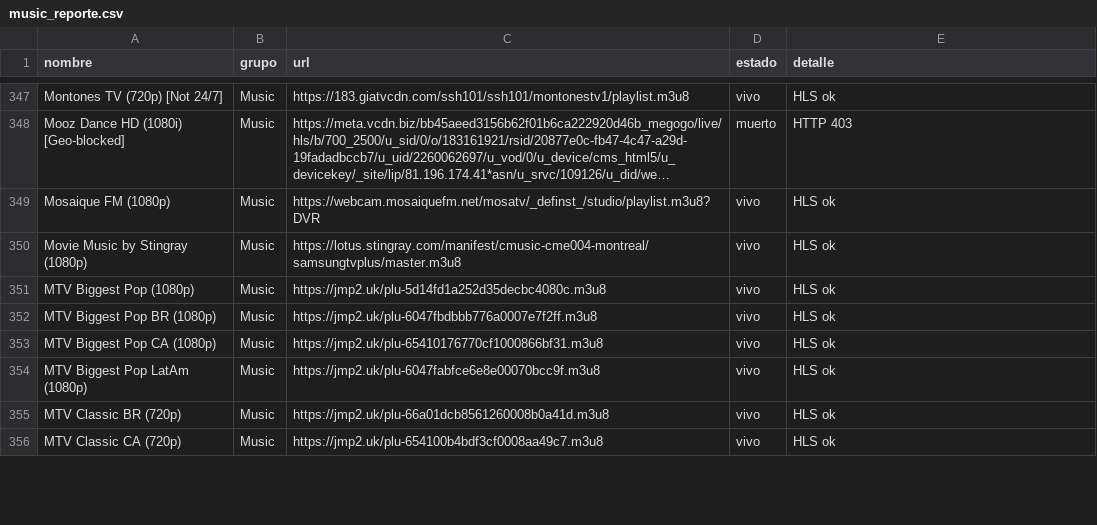
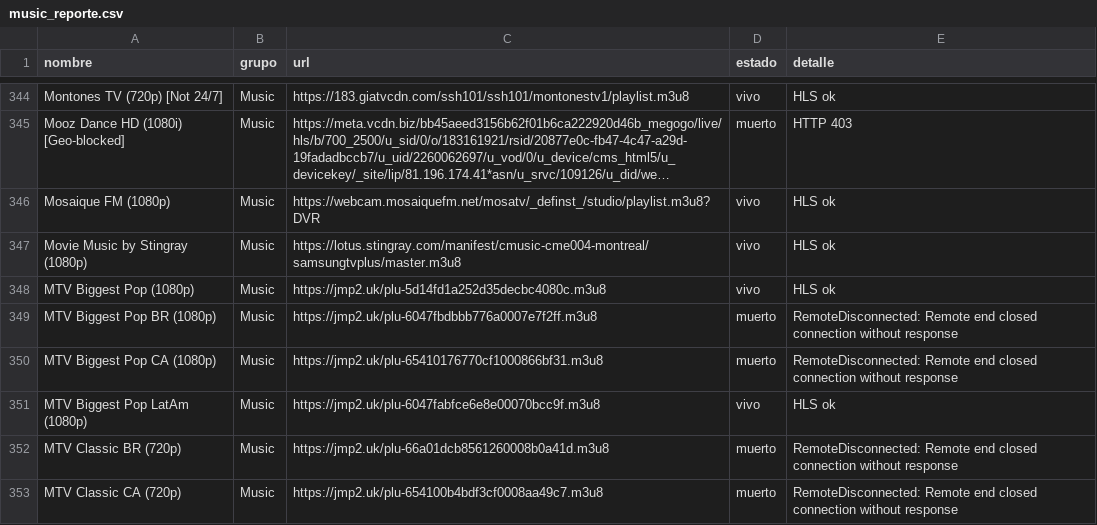
Before and after one commit to hamunoz/Tawyers-IPTV, a CSV file: lists/music_reporte.csv, drawn as a sheet; only a part is shown, gaps mark what is left out; long unchanged cells end in …; the diff covers the shown part only.

```diff
--- a/lists/music_reporte.csv
+++ b/lists/music_reporte.csv
@@ -351,6 +348,6 @@ Movie Music by Stingray (1080p),Music,https://lotus.stingray.com/manifest/cmusic
 MTV Biggest Pop (1080p),Music,https://jmp2.uk/plu-5d14fd1a252d35decbc4080c.m3u8,vivo,HLS ok
-MTV Biggest Pop BR (1080p),Music,https://jmp2.uk/plu-6047fbdbbb776a0007e7f2ff.m3u8,vivo,HLS ok
-MTV Biggest Pop CA (1080p),Music,https://jmp2.uk/plu-65410176770cf1000866bf31.m3u8,vivo,HLS ok
+MTV Biggest Pop BR (1080p),Music,https://jmp2.uk/plu-6047fbdbbb776a0007e7f2ff.m3u8,muerto,RemoteDisconnected: Remote end closed connection without response
+MTV Biggest Pop CA (1080p),Music,https://jmp2.uk/plu-65410176770cf1000866bf31.m3u8,muerto,RemoteDisconnected: Remote end closed connection without response
 MTV Biggest Pop LatAm (1080p),Music,https://jmp2.uk/plu-6047fabfce6e8e00070bcc9f.m3u8,vivo,HLS ok
-MTV Classic BR (720p),Music,https://jmp2.uk/plu-66a01dcb8561260008b0a41d.m3u8,vivo,HLS ok
-MTV Classic CA (720p),Music,https://jmp2.uk/plu-654100b4bdf3cf0008aa49c7.m3u8,vivo,HLS ok
+MTV Classic BR (720p),Music,https://jmp2.uk/plu-66a01dcb8561260008b0a41d.m3u8,muerto,RemoteDisconnected: Remote end closed connection without response
+MTV Classic CA (720p),Music,https://jmp2.uk/plu-654100b4bdf3cf0008aa49c7.m3u8,muerto,RemoteDisconnected: Remote end closed connection without response
```
Also changed, not shown: 1 added row, 3 removed rows and 57 edited cells elsewhere in this file, 2 other files.
